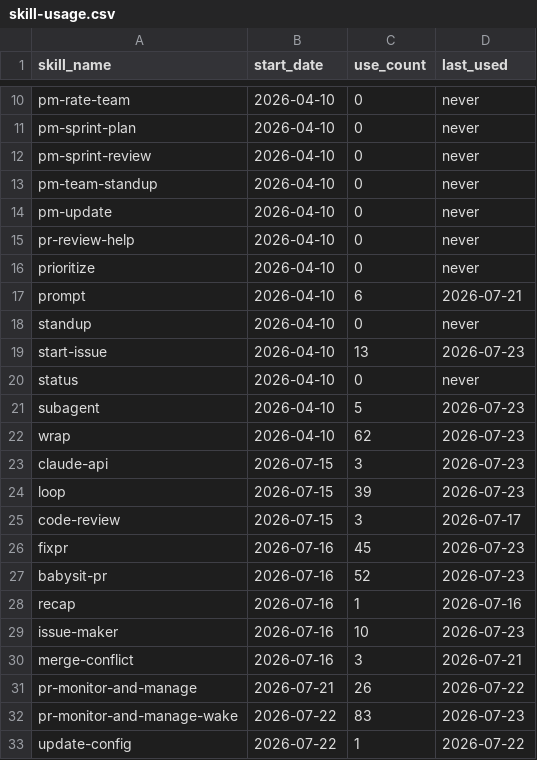
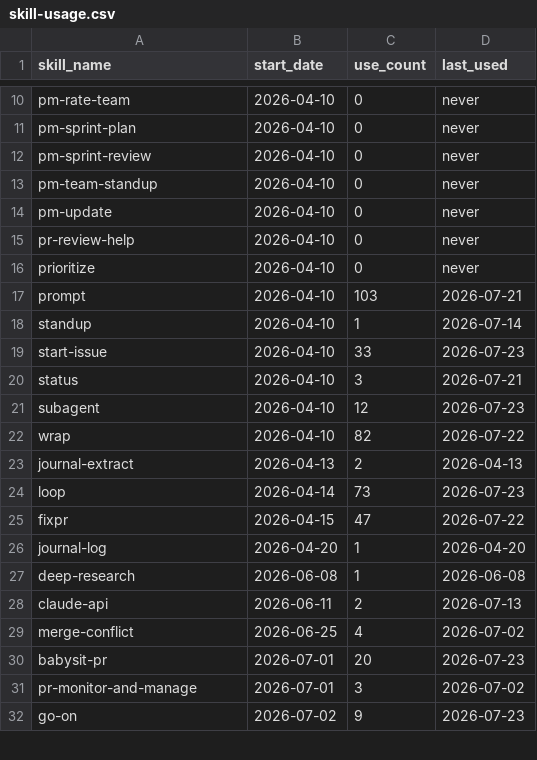
Before and after one commit to auerbachb/claude-code-config, a CSV file: skill-usage.csv, drawn as a sheet; only a part is shown, gaps mark what is left out; the diff covers the shown part only.

Commit message:
telemetry: snapshot 2026-07-23T19:41:00Z from Brettons-MacBook-Pro [skip ci]

```diff
--- a/skill-usage.csv
+++ b/skill-usage.csv
@@ -16,18 +16,17 @@ pr-review-help,2026-04-10,0,never
 prioritize,2026-04-10,0,never
-prompt,2026-04-10,6,2026-07-21
-standup,2026-04-10,0,never
-start-issue,2026-04-10,13,2026-07-23
-status,2026-04-10,0,never
-subagent,2026-04-10,5,2026-07-23
-wrap,2026-04-10,62,2026-07-23
-claude-api,2026-07-15,3,2026-07-23
-loop,2026-07-15,39,2026-07-23
-code-review,2026-07-15,3,2026-07-17
-fixpr,2026-07-16,45,2026-07-23
-babysit-pr,2026-07-16,52,2026-07-23
-recap,2026-07-16,1,2026-07-16
-issue-maker,2026-07-16,10,2026-07-23
-merge-conflict,2026-07-16,3,2026-07-21
-pr-monitor-and-manage,2026-07-21,26,2026-07-22
-pr-monitor-and-manage-wake,2026-07-22,83,2026-07-23
-update-config,2026-07-22,1,2026-07-22
+prompt,2026-04-10,103,2026-07-21
+standup,2026-04-10,1,2026-07-14
+start-issue,2026-04-10,33,2026-07-23
+status,2026-04-10,3,2026-07-21
+subagent,2026-04-10,12,2026-07-23
+wrap,2026-04-10,82,2026-07-22
+journal-extract,2026-04-13,2,2026-04-13
+loop,2026-04-14,73,2026-07-23
+fixpr,2026-04-15,47,2026-07-22
+journal-log,2026-04-20,1,2026-04-20
+deep-research,2026-06-08,1,2026-06-08
+claude-api,2026-06-11,2,2026-07-13
+merge-conflict,2026-06-25,4,2026-07-02
+babysit-pr,2026-07-01,20,2026-07-23
+pr-monitor-and-manage,2026-07-01,3,2026-07-02
+go-on,2026-07-02,9,2026-07-23
```
Also changed, not shown: 3 added rows, 1 removed row and 11 edited cells elsewhere in this file.
